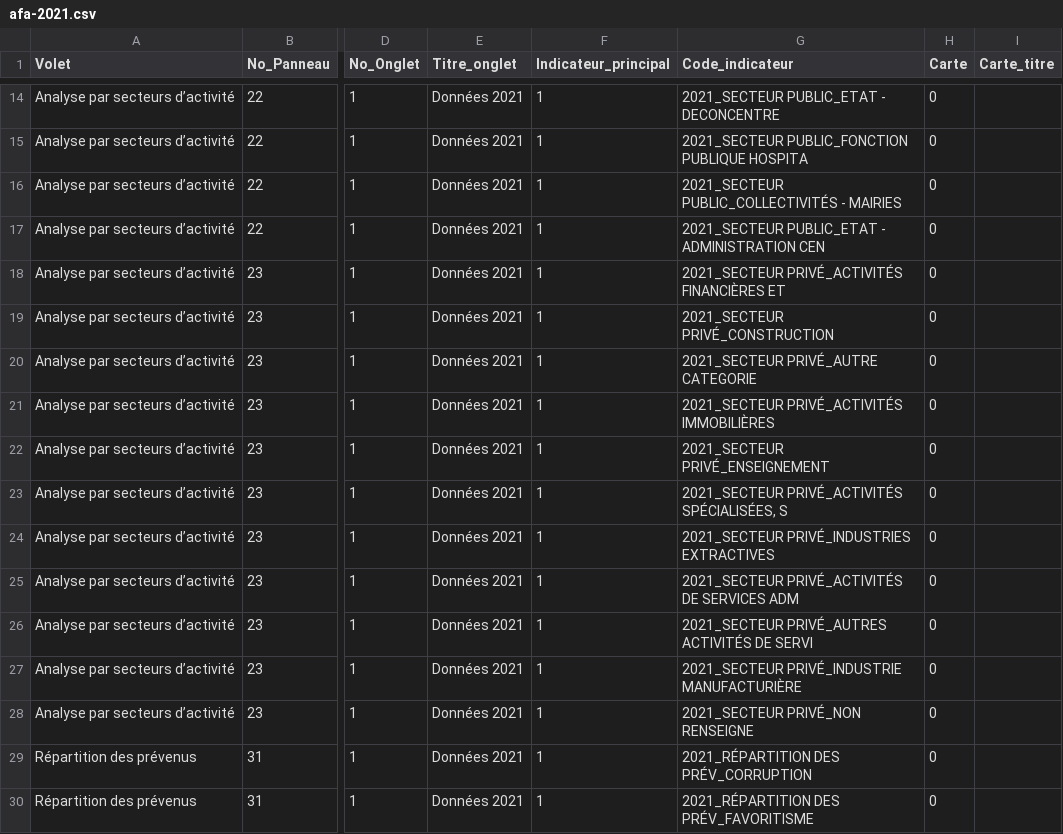
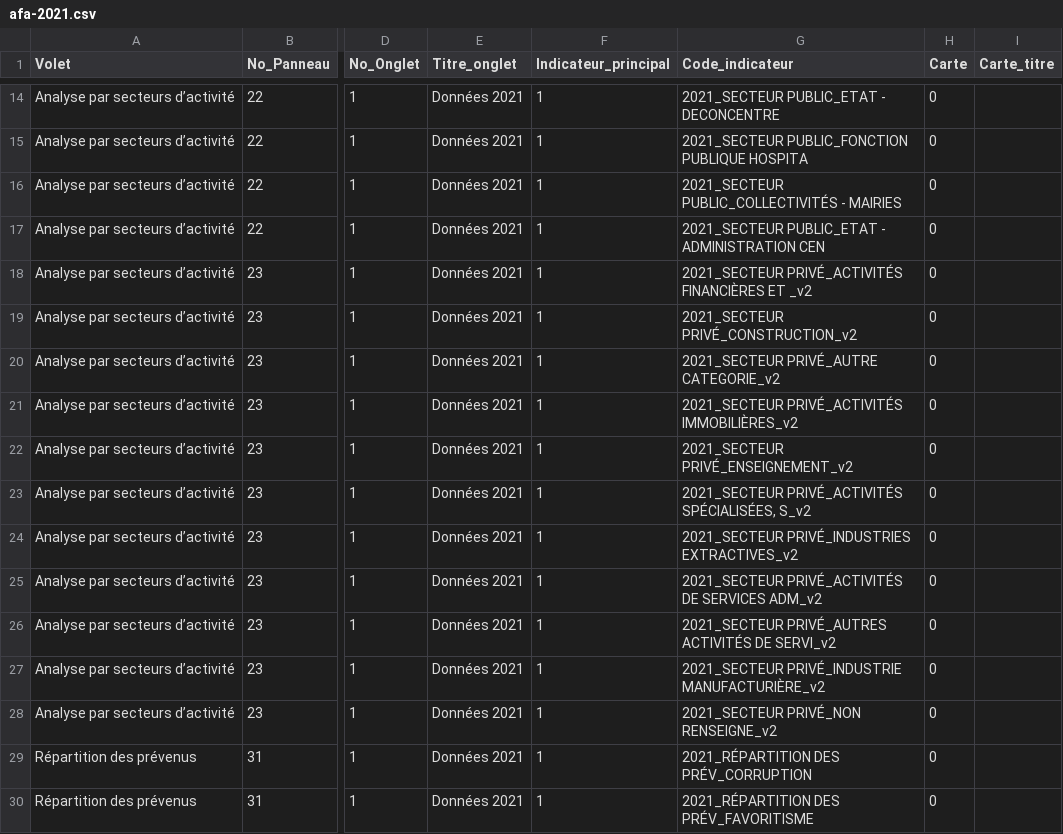
Before and after one commit to 139bercy/dashboard_widgets, a CSV file: dashboard-configuration/afa-2021.csv, drawn as a sheet; only a part is shown, gaps mark what is left out; the diff covers the shown part only; the diff names each change by its address in the sheet, - before the commit and + after, or states it on an @@ line.

Commit message:
Test Noms Indicateurs

```diff
--- a/dashboard-configuration/afa-2021.csv
+++ b/dashboard-configuration/afa-2021.csv
-G18 (Code_indicateur): 2021_SECTEUR PRIVÉ_ACTIVITÉS FINANCIÈRES ET
+G18 (Code_indicateur): 2021_SECTEUR PRIVÉ_ACTIVITÉS FINANCIÈRES ET _v2
-G19 (Code_indicateur): 2021_SECTEUR PRIVÉ_CONSTRUCTION
+G19 (Code_indicateur): 2021_SECTEUR PRIVÉ_CONSTRUCTION_v2
-G20 (Code_indicateur): 2021_SECTEUR PRIVÉ_AUTRE CATEGORIE
+G20 (Code_indicateur): 2021_SECTEUR PRIVÉ_AUTRE CATEGORIE_v2
-G21 (Code_indicateur): 2021_SECTEUR PRIVÉ_ACTIVITÉS IMMOBILIÈRES
+G21 (Code_indicateur): 2021_SECTEUR PRIVÉ_ACTIVITÉS IMMOBILIÈRES_v2
-G22 (Code_indicateur): 2021_SECTEUR PRIVÉ_ENSEIGNEMENT
+G22 (Code_indicateur): 2021_SECTEUR PRIVÉ_ENSEIGNEMENT_v2
-G23 (Code_indicateur): …PRIVÉ_ACTIVITÉS SPÉCIALISÉES, S
+G23 (Code_indicateur): …PRIVÉ_ACTIVITÉS SPÉCIALISÉES, S_v2
-G24 (Code_indicateur): 2021_SECTEUR PRIVÉ_INDUSTRIES EXTRACTIVES
+G24 (Code_indicateur): 2021_SECTEUR PRIVÉ_INDUSTRIES EXTRACTIVES_v2
-G25 (Code_indicateur): …DE SERVICES ADM
+G25 (Code_indicateur): …DE SERVICES ADM_v2
-G26 (Code_indicateur): …ACTIVITÉS DE SERVI
+G26 (Code_indicateur): …ACTIVITÉS DE SERVI_v2
-G27 (Code_indicateur): 2021_SECTEUR PRIVÉ_INDUSTRIE MANUFACTURIÈRE
+G27 (Code_indicateur): 2021_SECTEUR PRIVÉ_INDUSTRIE MANUFACTURIÈRE_v2
-G28 (Code_indicateur): 2021_SECTEUR PRIVÉ_NON RENSEIGNE
+G28 (Code_indicateur): 2021_SECTEUR PRIVÉ_NON RENSEIGNE_v2
```
Also changed, not shown: 19 edited cells elsewhere in this file.
